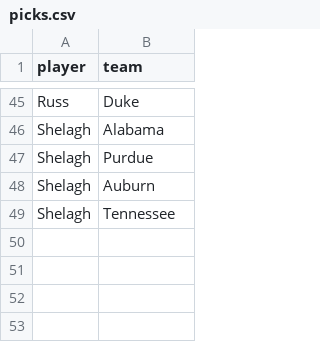
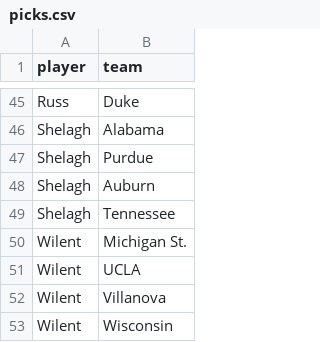
Before and after one commit to MikeMcLarnon/march-madness, a CSV file: static/picks.csv, drawn as a sheet; only a part is shown, gaps mark what is left out.

Commit message:
wilent picks

```diff
--- a/static/picks.csv
+++ b/static/picks.csv
@@ -49 +49,5 @@ Shelagh,Auburn
 Shelagh,Tennessee
+Wilent,Michigan St.
+Wilent,UCLA
+Wilent,Villanova
+Wilent,Wisconsin
```
Also changed, not shown: 4 other files.
